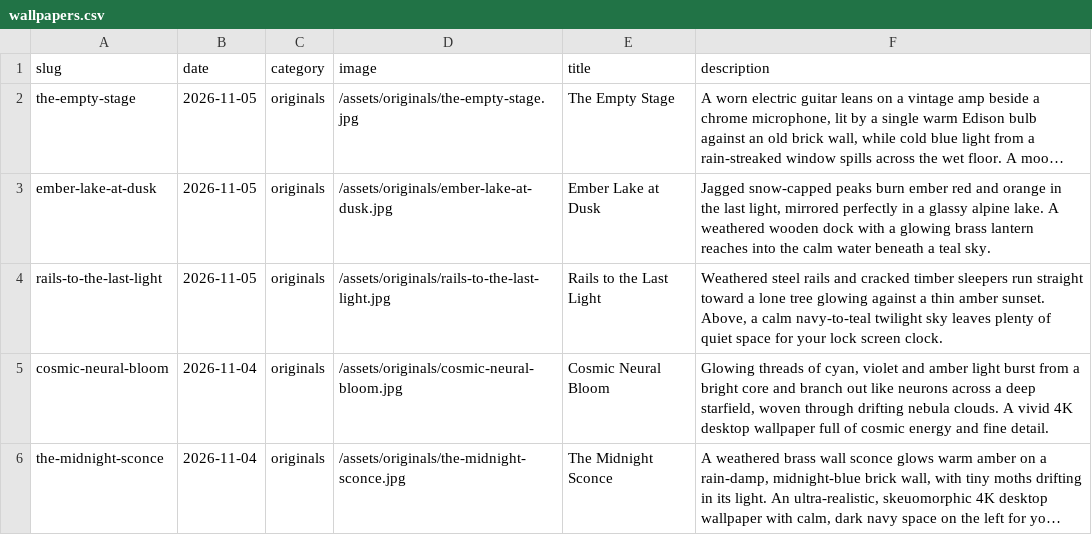
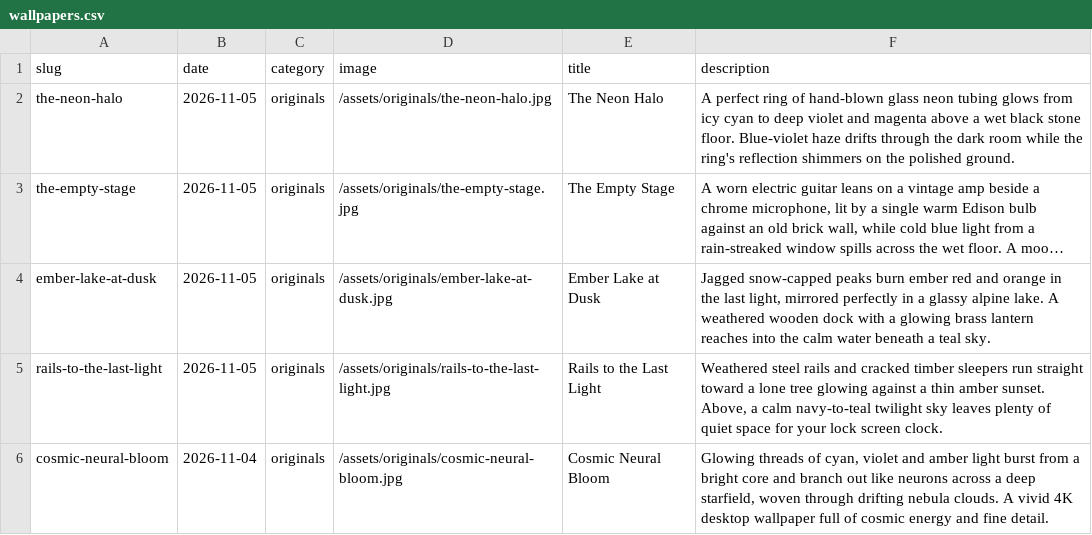
Before and after one commit to gokmenecer/wallspotter, a CSV file: data/wallpapers.csv, drawn as a sheet; only a part is shown; the shorter side is filled out with more unchanged rows; long unchanged cells end in …; the diff names each change by its address in the sheet, - before the commit and + after, or states it on an @@ line.

```diff
--- a/data/wallpapers.csv
+++ b/data/wallpapers.csv
+row 2: the-neon-halo | 2026-11-05 | originals | /assets/originals/the-neon-halo.jpg | The Neon Halo | A perfect ring of hand-blown glass neon tubing glows from icy cyan to deep violet and magenta above a wet black stone floor. Blue-violet haze drifts through the dark room while the ring's reflection shimmers on the polished ground.
```
Also changed, not shown: 1 other file.
